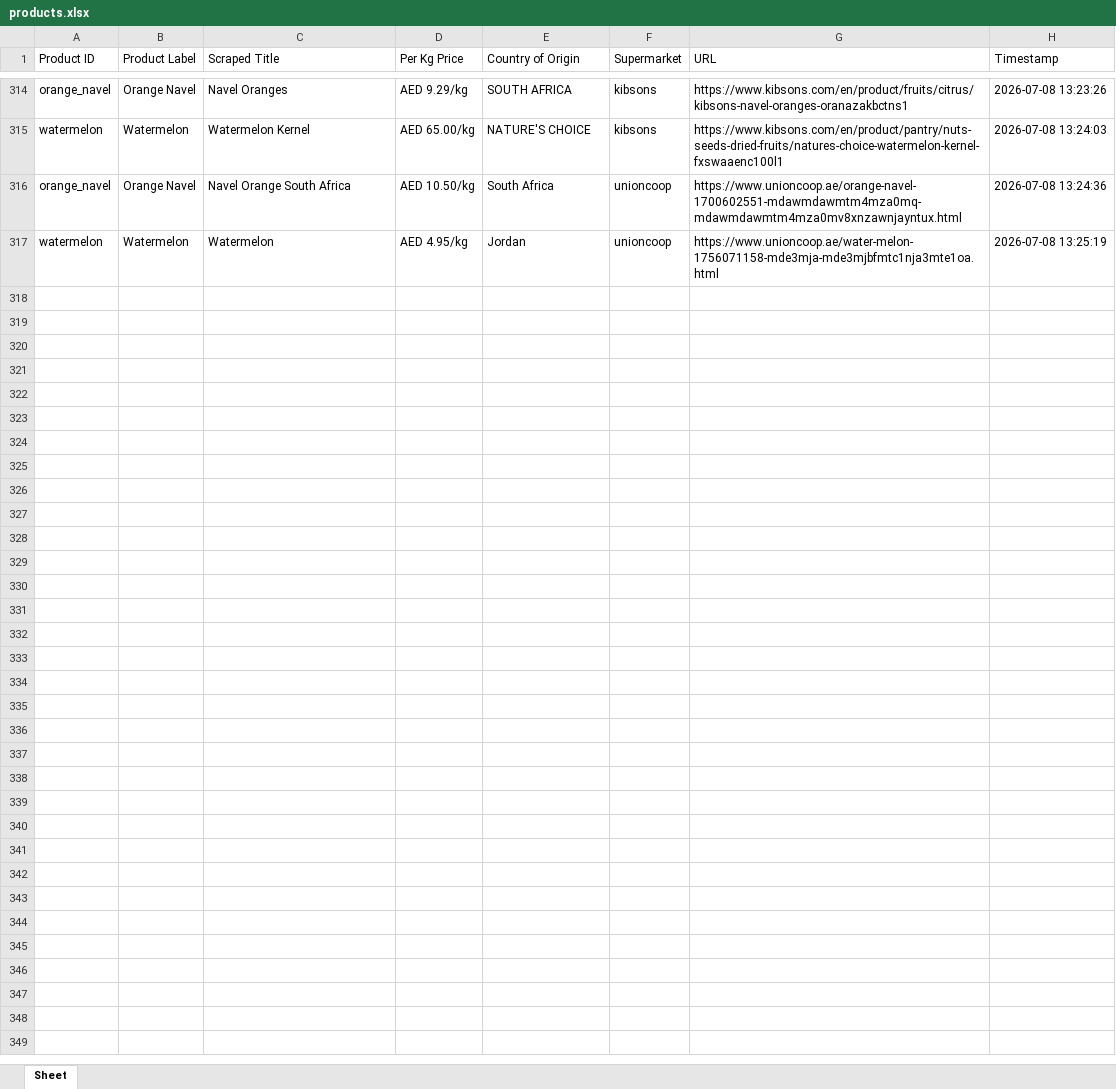
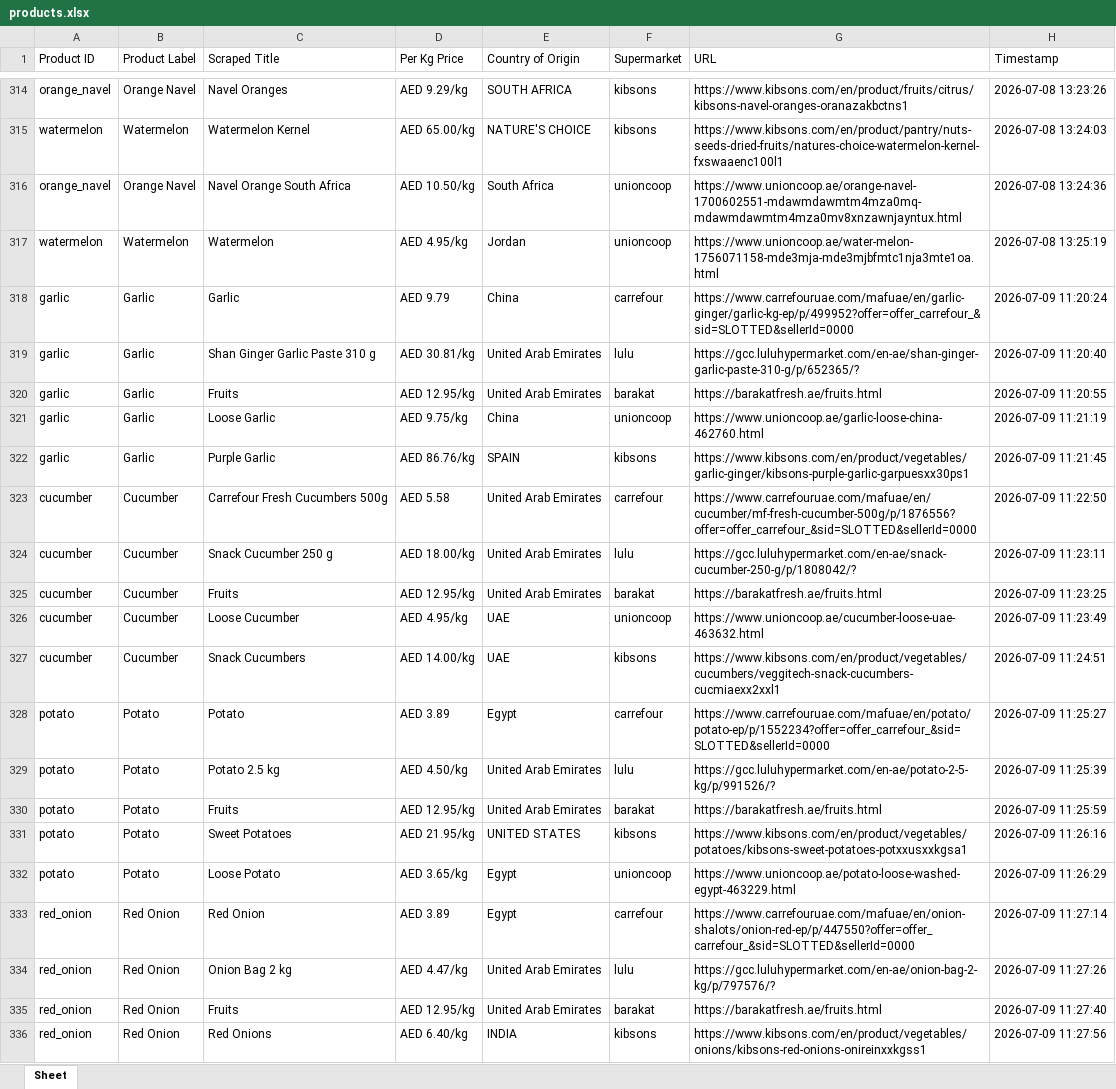
Before and after one commit to Aadarshrai1801/market-pulse, an Excel workbook: products.xlsx, sheet Sheet, drawn as a sheet; only a part is shown, gaps mark what is left out; values as stored, in another font and other column widths than the file's, no borders; the diff covers the shown part only; the diff names each change by its address in the sheet, - before the commit and + after, or states it on an @@ line.

```diff
--- a/products.xlsx (sheet Sheet)
+++ b/products.xlsx (sheet Sheet)
+row 318: garlic | Garlic | Garlic | AED 9.79 | China | carrefour | https://www.carrefouruae.com/mafuae/en/garlic-ginger/garlic-kg-ep/p/499952?offer=offer_carrefour_&sid=SLOTTED&sellerId=0000 | 2026-07-09 11:20:24
+row 319: garlic | Garlic | Shan Ginger Garlic Paste 310 g | AED 30.81/kg | United Arab Emirates | lulu | https://gcc.luluhypermarket.com/en-ae/shan-ginger-garlic-paste-310-g/p/652365/? | 2026-07-09 11:20:40
+row 320: garlic | Garlic | Fruits | AED 12.95/kg | United Arab Emirates | barakat | https://barakatfresh.ae/fruits.html | 2026-07-09 11:20:55
+row 321: garlic | Garlic | Loose Garlic | AED 9.75/kg | China | unioncoop | https://www.unioncoop.ae/garlic-loose-china-462760.html | 2026-07-09 11:21:19
+row 322: garlic | Garlic | Purple Garlic | AED 86.76/kg | SPAIN | kibsons | https://www.kibsons.com/en/product/vegetables/garlic-ginger/kibsons-purple-garlic-garpuesxx30ps1 | 2026-07-09 11:21:45
+row 323: cucumber | Cucumber | Carrefour Fresh Cucumbers 500g | AED 5.58 | United Arab Emirates | carrefour | https://www.carrefouruae.com/mafuae/en/cucumber/mf-fresh-cucumber-500g/p/1876556?offer=offer_carrefour_&sid=SLOTTED&sellerId=0000 | 2026-07-09 11:22:50
+row 324: cucumber | Cucumber | Snack Cucumber 250 g | AED 18.00/kg | United Arab Emirates | lulu | https://gcc.luluhypermarket.com/en-ae/snack-cucumber-250-g/p/1808042/? | 2026-07-09 11:23:11
+row 325: cucumber | Cucumber | Fruits | AED 12.95/kg | United Arab Emirates | barakat | https://barakatfresh.ae/fruits.html | 2026-07-09 11:23:25
+row 326: cucumber | Cucumber | Loose Cucumber | AED 4.95/kg | UAE | unioncoop | https://www.unioncoop.ae/cucumber-loose-uae-463632.html | 2026-07-09 11:23:49
+row 327: cucumber | Cucumber | Snack Cucumbers | AED 14.00/kg | UAE | kibsons | https://www.kibsons.com/en/product/vegetables/cucumbers/veggitech-snack-cucumbers-cucmiaexx2xxl1 | 2026-07-09 11:24:51
+row 328: potato | Potato | Potato | AED 3.89 | Egypt | carrefour | https://www.carrefouruae.com/mafuae/en/potato/potato-ep/p/1552234?offer=offer_carrefour_&sid=SLOTTED&sellerId=0000 | 2026-07-09 11:25:27
+row 329: potato | Potato | Potato 2.5 kg | AED 4.50/kg | United Arab Emirates | lulu | https://gcc.luluhypermarket.com/en-ae/potato-2-5-kg/p/991526/? | 2026-07-09 11:25:39
+row 330: potato | Potato | Fruits | AED 12.95/kg | United Arab Emirates | barakat | https://barakatfresh.ae/fruits.html | 2026-07-09 11:25:59
+row 331: potato | Potato | Sweet Potatoes | AED 21.95/kg | UNITED STATES | kibsons | https://www.kibsons.com/en/product/vegetables/potatoes/kibsons-sweet-potatoes-potxxusxxkgsa1 | 2026-07-09 11:26:16
+row 332: potato | Potato | Loose Potato | AED 3.65/kg | Egypt | unioncoop | https://www.unioncoop.ae/potato-loose-washed-egypt-463229.html | 2026-07-09 11:26:29
+row 333: red_onion | Red Onion | Red Onion | AED 3.89 | Egypt | carrefour | https://www.carrefouruae.com/mafuae/en/onion-shalots/onion-red-ep/p/447550?offer=offer_carrefour_&sid=SLOTTED&sellerId=0000 | 2026-07-09 11:27:14
+row 334: red_onion | Red Onion | Onion Bag 2 kg | AED 4.47/kg | United Arab Emirates | lulu | https://gcc.luluhypermarket.com/en-ae/onion-bag-2-kg/p/797576/? | 2026-07-09 11:27:26
+row 335: red_onion | Red Onion | Fruits | AED 12.95/kg | United Arab Emirates | barakat | https://barakatfresh.ae/fruits.html | 2026-07-09 11:27:40
+row 336: red_onion | Red Onion | Red Onions | AED 6.40/kg | INDIA | kibsons | https://www.kibsons.com/en/product/vegetables/onions/kibsons-red-onions-onireinxxkgss1 | 2026-07-09 11:27:56
```
Also changed, not shown: 34 added rows and 9 edited cells elsewhere in this sheet, 8 other files.
